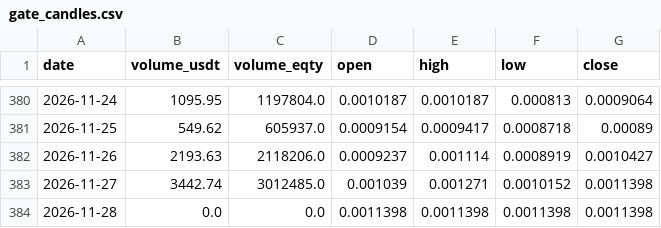
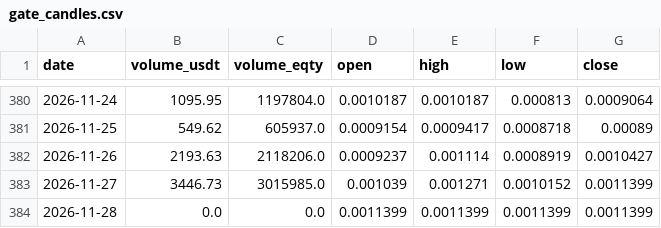
Before and after one commit to MDRX92/eqty-dashboard, a CSV file: data/gate_candles.csv, drawn as a sheet; only a part is shown, gaps mark what is left out.

```diff
--- a/data/gate_candles.csv
+++ b/data/gate_candles.csv
@@ -382,3 +382,3 @@ date,volume_usdt,volume_eqty,open,high,low,close
 2026-11-26,2193.63,2118206.0,0.0009237,0.001114,0.0008919,0.0010427
-2026-11-27,3442.74,3012485.0,0.001039,0.001271,0.0010152,0.0011398
-2026-11-28,0.0,0.0,0.0011398,0.0011398,0.0011398,0.0011398
+2026-11-27,3446.73,3015985.0,0.001039,0.001271,0.0010152,0.0011399
+2026-11-28,0.0,0.0,0.0011399,0.0011399,0.0011399,0.0011399
```
Also changed, not shown: data/eth_usd.csv, data/gate_trades/2026-11.csv, 14 other files.
